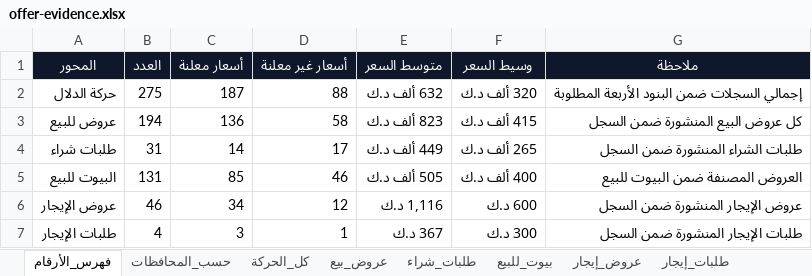
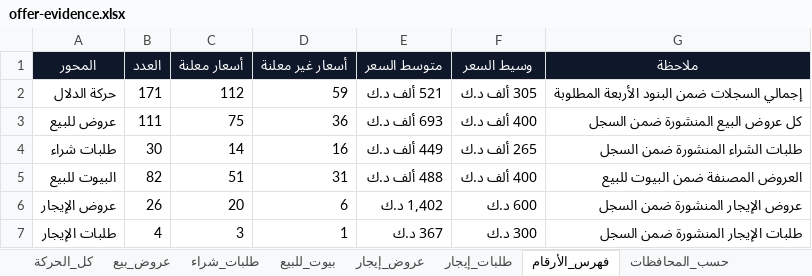
Before and after one commit to ahmedkamalsa/alforaijboard, an Excel workbook: site/downloads/offer-evidence.xlsx, sheet فهرس_الأرقام, drawn as a sheet; values as stored, in another font and other column widths than the file's, no borders; table styles not drawn; the diff names each change by its address in the sheet, - before the commit and + after, or states it on an @@ line.

```diff
--- a/site/downloads/offer-evidence.xlsx (sheet فهرس_الأرقام)
+++ b/site/downloads/offer-evidence.xlsx (sheet فهرس_الأرقام)
@@ sheet tab order changed: كل_الحركة | عروض_بيع | طلبات_شراء | بيوت_للبيع | عروض_إيجار | طلبات_إيجار | فهرس_الأرقام | حسب_المحافظات @@
-B2 (العدد): 275
+B2 (العدد): 171
-C2 (أسعار معلنة): 187
+C2 (أسعار معلنة): 112
-D2 (أسعار غير معلنة): 88
+D2 (أسعار غير معلنة): 59
-E2 (متوسط السعر): 632 ألف د.ك
+E2 (متوسط السعر): 521 ألف د.ك
-F2 (وسيط السعر): 320 ألف د.ك
+F2 (وسيط السعر): 305 ألف د.ك
-B3 (العدد): 194
+B3 (العدد): 111
-C3 (أسعار معلنة): 136
+C3 (أسعار معلنة): 75
-D3 (أسعار غير معلنة): 58
+D3 (أسعار غير معلنة): 36
-E3 (متوسط السعر): 823 ألف د.ك
+E3 (متوسط السعر): 693 ألف د.ك
-F3 (وسيط السعر): 415 ألف د.ك
+F3 (وسيط السعر): 400 ألف د.ك
-B4 (العدد): 31
+B4 (العدد): 30
-D4 (أسعار غير معلنة): 17
+D4 (أسعار غير معلنة): 16
-B5 (العدد): 131
+B5 (العدد): 82
-C5 (أسعار معلنة): 85
+C5 (أسعار معلنة): 51
-D5 (أسعار غير معلنة): 46
+D5 (أسعار غير معلنة): 31
-E5 (متوسط السعر): 505 ألف د.ك
+E5 (متوسط السعر): 488 ألف د.ك
-B6 (العدد): 46
+B6 (العدد): 26
-C6 (أسعار معلنة): 34
+C6 (أسعار معلنة): 20
-D6 (أسعار غير معلنة): 12
+D6 (أسعار غير معلنة): 6
-E6 (متوسط السعر): 1,116 د.ك
+E6 (متوسط السعر): 1,402 د.ك
```
Also changed, not shown: sheet كل_الحركة, sheet عروض_بيع, sheet بيوت_للبيع, sheet عروض_إيجار, sheet حسب_المحافظات, sheet طلبات_شراء, 7 other files.
